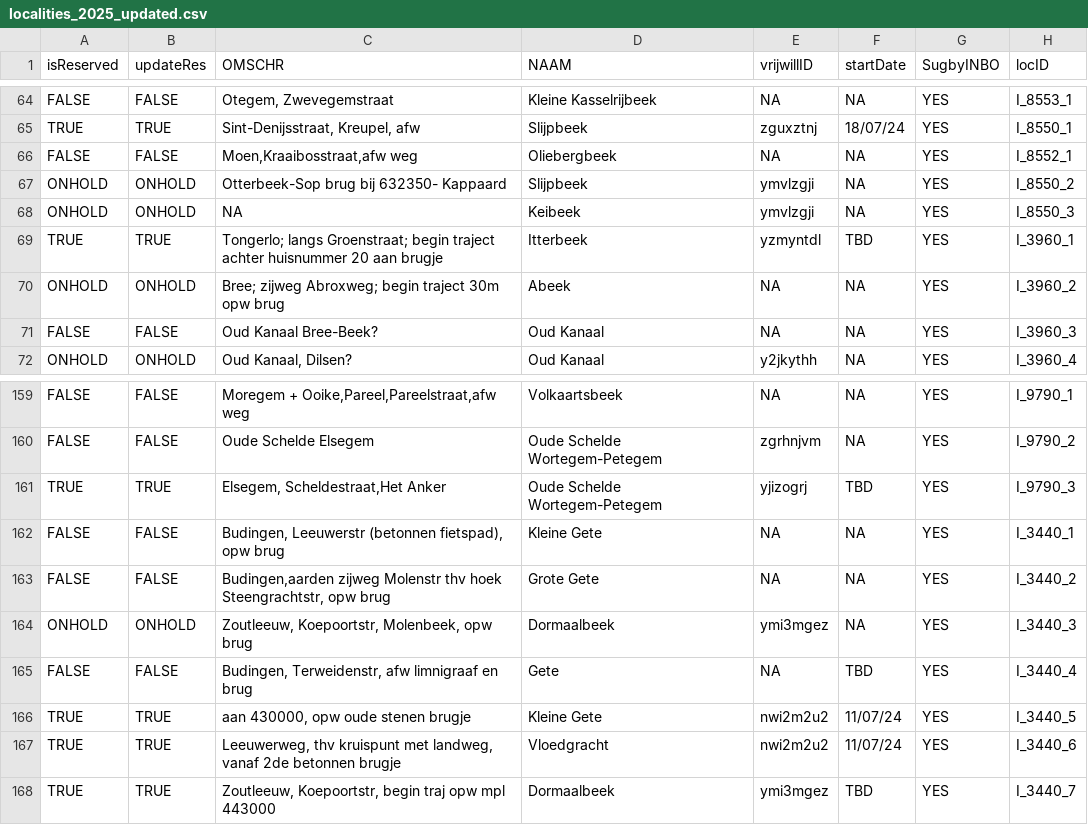
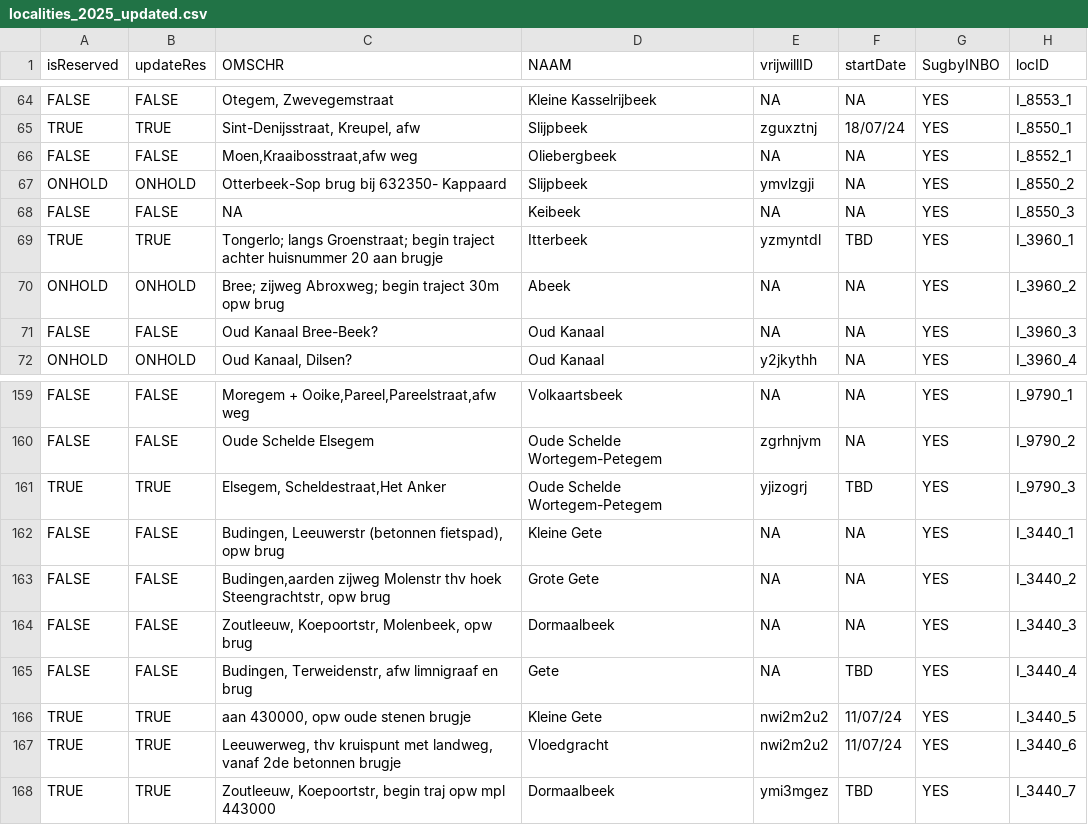
Before and after one commit to inbo/craywatch, a CSV file: R/data/output/localities_2025_updated.csv, drawn as a sheet; only a part is shown, gaps mark what is left out; the diff names each change by its address in the sheet, - before the commit and + after, or states it on an @@ line.

Commit message:
Update localities

```diff
--- a/R/data/output/localities_2025_updated.csv
+++ b/R/data/output/localities_2025_updated.csv
-A68 (isReserved): ONHOLD
+A68 (isReserved): FALSE
-B68 (updateRes): ONHOLD
+B68 (updateRes): FALSE
-E68 (vrijwillID): ymvlzgji
+E68 (vrijwillID): NA
-A164 (isReserved): ONHOLD
+A164 (isReserved): FALSE
-B164 (updateRes): ONHOLD
+B164 (updateRes): FALSE
-E164 (vrijwillID): ymi3mgez
+E164 (vrijwillID): NA
```
Also changed, not shown: assets/localities.csv.
